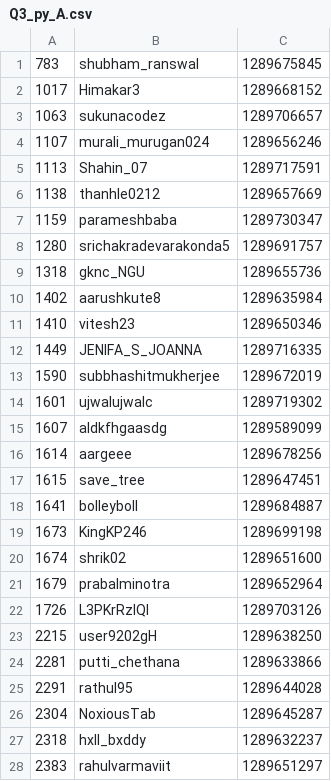
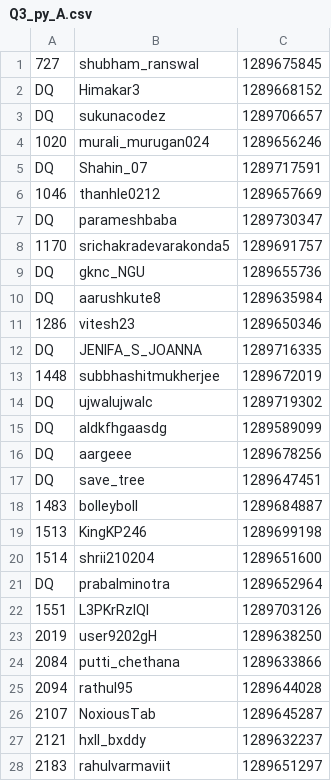
Before and after one commit to NDR0216/LeetCode-AntiCheat, a CSV file: plagiarism_report/W402/Q3_py_A.csv, drawn as a sheet; only a part is shown; the diff covers the shown part only.

```diff
--- a/plagiarism_report/W402/Q3_py_A.csv
+++ b/plagiarism_report/W402/Q3_py_A.csv
@@ -1,28 +1,28 @@
-783,shubham_ranswal,1289675845
-1017,Himakar3,1289668152
-1063,sukunacodez,1289706657
-1107,murali_murugan024,1289656246
-1113,Shahin_07,1289717591
-1138,thanhle0212,1289657669
-1159,parameshbaba,1289730347
-1280,srichakradevarakonda5,1289691757
-1318,gknc_NGU,1289655736
-1402,aarushkute8,1289635984
-1410,vitesh23,1289650346
-1449,JENIFA_S_JOANNA,1289716335
-1590,subbhashitmukherjee,1289672019
-1601,ujwalujwalc,1289719302
-1607,aldkfhgaasdg,1289589099
-1614,aargeee,1289678256
-1615,save_tree,1289647451
-1641,bolleyboll,1289684887
-1673,KingKP246,1289699198
-1674,shrik02,1289651600
-1679,prabalminotra,1289652964
-1726,L3PKrRzIQI,1289703126
-2215,user9202gH,1289638250
-2281,putti_chethana,1289633866
-2291,rathul95,1289644028
-2304,NoxiousTab,1289645287
-2318,hxll_bxddy,1289632237
-2383,rahulvarmaviit,1289651297
+727,shubham_ranswal,1289675845
+DQ,Himakar3,1289668152
+DQ,sukunacodez,1289706657
+1020,murali_murugan024,1289656246
+DQ,Shahin_07,1289717591
+1046,thanhle0212,1289657669
+DQ,parameshbaba,1289730347
+1170,srichakradevarakonda5,1289691757
+DQ,gknc_NGU,1289655736
+DQ,aarushkute8,1289635984
+1286,vitesh23,1289650346
+DQ,JENIFA_S_JOANNA,1289716335
+1448,subbhashitmukherjee,1289672019
+DQ,ujwalujwalc,1289719302
+DQ,aldkfhgaasdg,1289589099
+DQ,aargeee,1289678256
+DQ,save_tree,1289647451
+1483,bolleyboll,1289684887
+1513,KingKP246,1289699198
+1514,shrii210204,1289651600
+DQ,prabalminotra,1289652964
+1551,L3PKrRzIQI,1289703126
+2019,user9202gH,1289638250
+2084,putti_chethana,1289633866
+2094,rathul95,1289644028
+2107,NoxiousTab,1289645287
+2121,hxll_bxddy,1289632237
+2183,rahulvarmaviit,1289651297
```
Also changed, not shown: 57 edited cells elsewhere in this file, plagiarism_report/W402/Q3_cpp.csv, plagiarism_report/W402/Q4_cpp.csv, 10 other files.
